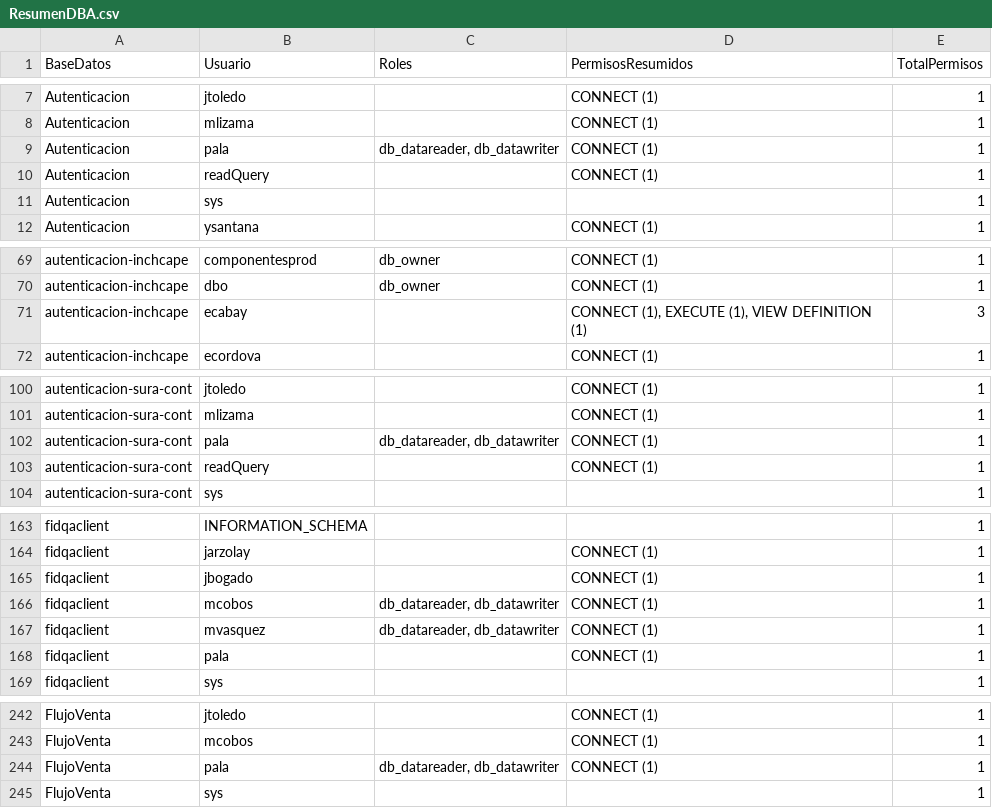
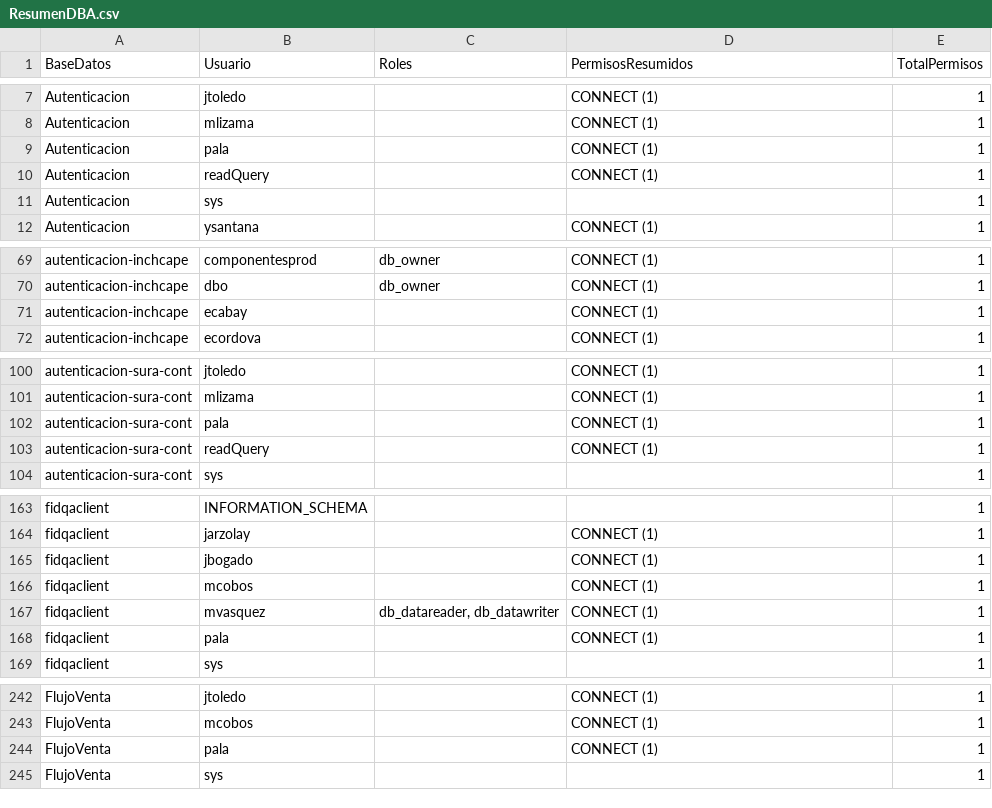
Before and after one commit to ing-l2v2/permisosRDP_SQL, a CSV file: RDU/reportes/ResumenDBA.csv, drawn as a sheet; only a part is shown, gaps mark what is left out; the diff covers the shown part only.

```diff
--- a/RDU/reportes/ResumenDBA.csv
+++ b/RDU/reportes/ResumenDBA.csv
@@ -8,3 +8,3 @@
 "Autenticacion","mlizama","","CONNECT (1)","1"
-"Autenticacion","pala","db_datareader, db_datawriter","CONNECT (1)","1"
+"Autenticacion","pala","","CONNECT (1)","1"
 "Autenticacion","readQuery","","CONNECT (1)","1"
@@ -70,3 +70,3 @@
 "autenticacion-inchcape","dbo","db_owner","CONNECT (1)","1"
-"autenticacion-inchcape","ecabay","","CONNECT (1), EXECUTE (1), VIEW DEFINITION (1)","3"
+"autenticacion-inchcape","ecabay","","CONNECT (1)","1"
 "autenticacion-inchcape","ecordova","","CONNECT (1)","1"
@@ -101,3 +101,3 @@
 "autenticacion-sura-cont","mlizama","","CONNECT (1)","1"
-"autenticacion-sura-cont","pala","db_datareader, db_datawriter","CONNECT (1)","1"
+"autenticacion-sura-cont","pala","","CONNECT (1)","1"
 "autenticacion-sura-cont","readQuery","","CONNECT (1)","1"
@@ -165,3 +165,3 @@
 "fidqaclient","jbogado","","CONNECT (1)","1"
-"fidqaclient","mcobos","db_datareader, db_datawriter","CONNECT (1)","1"
+"fidqaclient","mcobos","","CONNECT (1)","1"
 "fidqaclient","mvasquez","db_datareader, db_datawriter","CONNECT (1)","1"
@@ -243,3 +243,3 @@
 "FlujoVenta","mcobos","","CONNECT (1)","1"
-"FlujoVenta","pala","db_datareader, db_datawriter","CONNECT (1)","1"
+"FlujoVenta","pala","","CONNECT (1)","1"
 "FlujoVenta","sys","","","1"
```
Also changed, not shown: 2 edited cells elsewhere in this file, 20 other files.
